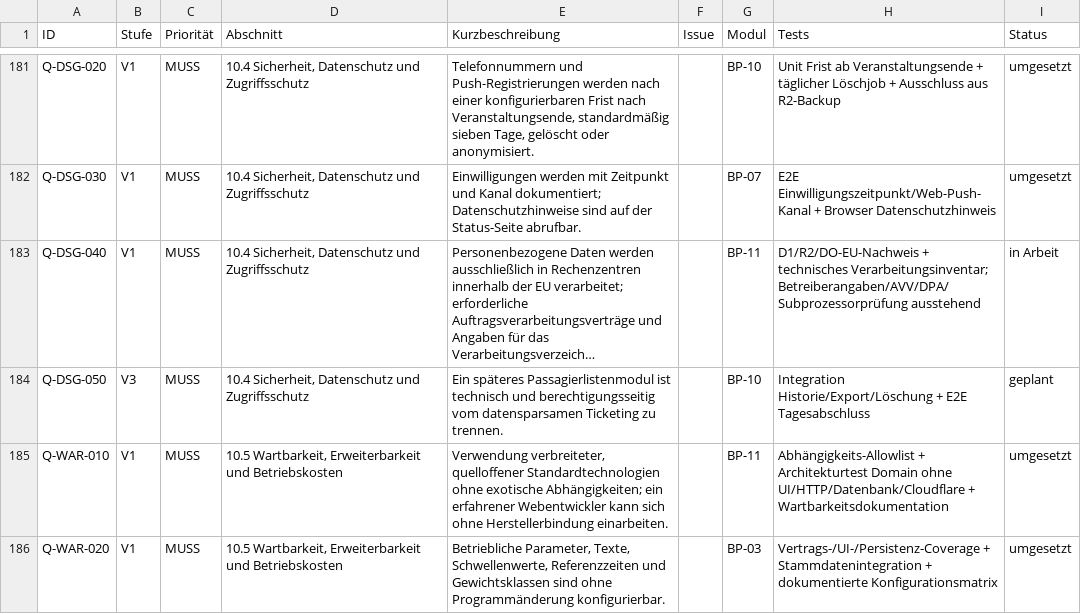
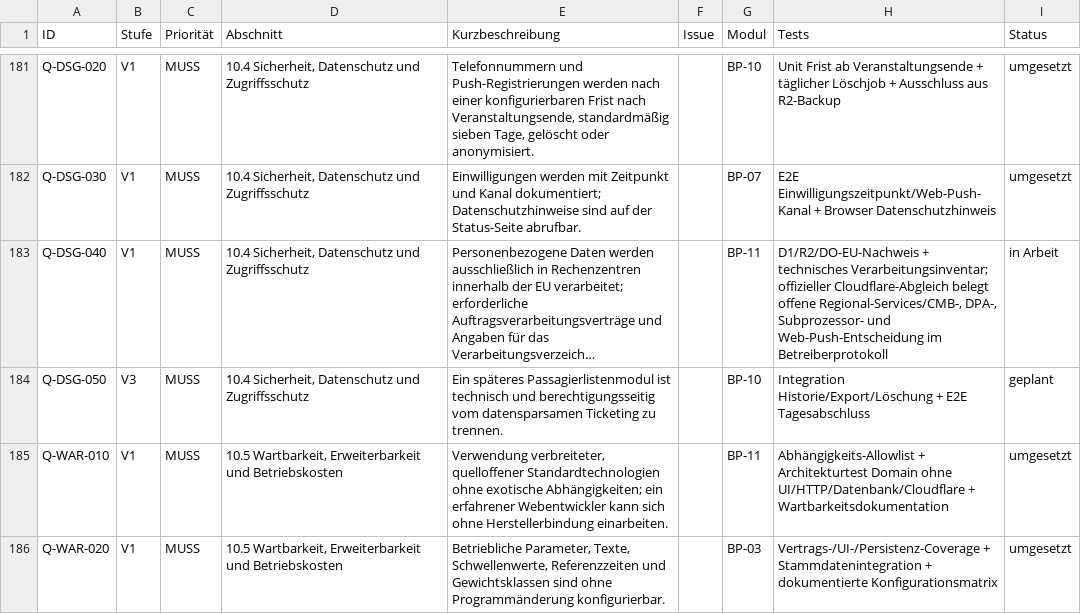
Before and after one commit to aguther/rundflug-leitstand, a CSV file: docs/requirements/traceability.csv, drawn as a sheet; only a part is shown, gaps mark what is left out.

Commit message:
docs: define Cloudflare EU privacy acceptance

```diff
--- a/docs/requirements/traceability.csv
+++ b/docs/requirements/traceability.csv
@@ -182,3 +182,3 @@ Q-DSG-020,V1,MUSS,"10.4 Sicherheit, Datenschutz und Zugriffsschutz","Telefonnumm
 Q-DSG-030,V1,MUSS,"10.4 Sicherheit, Datenschutz und Zugriffsschutz",Einwilligungen werden mit Zeitpunkt und Kanal dokumentiert; Datenschutzhinweise sind auf der Status-Seite abrufbar.,,BP-07,E2E Einwilligungszeitpunkt/Web-Push-Kanal + Browser Datenschutzhinweis,umgesetzt
-Q-DSG-040,V1,MUSS,"10.4 Sicherheit, Datenschutz und Zugriffsschutz",Personenbezogene Daten werden ausschließlich in Rechenzentren innerhalb der EU verarbeitet; erforderliche Auftragsverarbeitungsverträge und Angaben für das Verarbeitungsverzeich…,,BP-11,D1/R2/DO-EU-Nachweis + technisches Verarbeitungsinventar; Betreiberangaben/AVV/DPA/Subprozessorprüfung ausstehend,in Arbeit
+Q-DSG-040,V1,MUSS,"10.4 Sicherheit, Datenschutz und Zugriffsschutz",Personenbezogene Daten werden ausschließlich in Rechenzentren innerhalb der EU verarbeitet; erforderliche Auftragsverarbeitungsverträge und Angaben für das Verarbeitungsverzeich…,,BP-11,"D1/R2/DO-EU-Nachweis + technisches Verarbeitungsinventar; offizieller Cloudflare-Abgleich belegt offene Regional-Services/CMB-, DPA-, Subprozessor- und Web-Push-Entscheidung im Betreiberprotokoll",in Arbeit
 Q-DSG-050,V3,MUSS,"10.4 Sicherheit, Datenschutz und Zugriffsschutz",Ein späteres Passagierlistenmodul ist technisch und berechtigungsseitig vom datensparsamen Ticketing zu trennen.,,BP-10,Integration Historie/Export/Löschung + E2E Tagesabschluss,geplant
```
Also changed, not shown: 4 other files.
